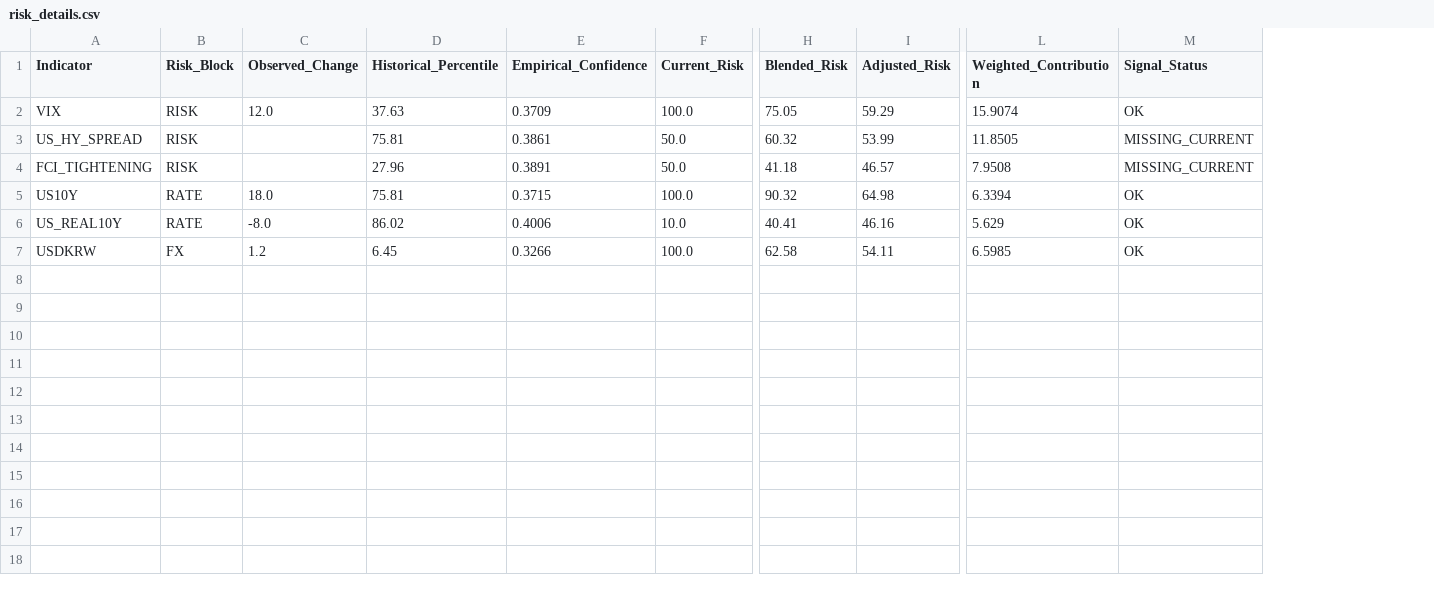
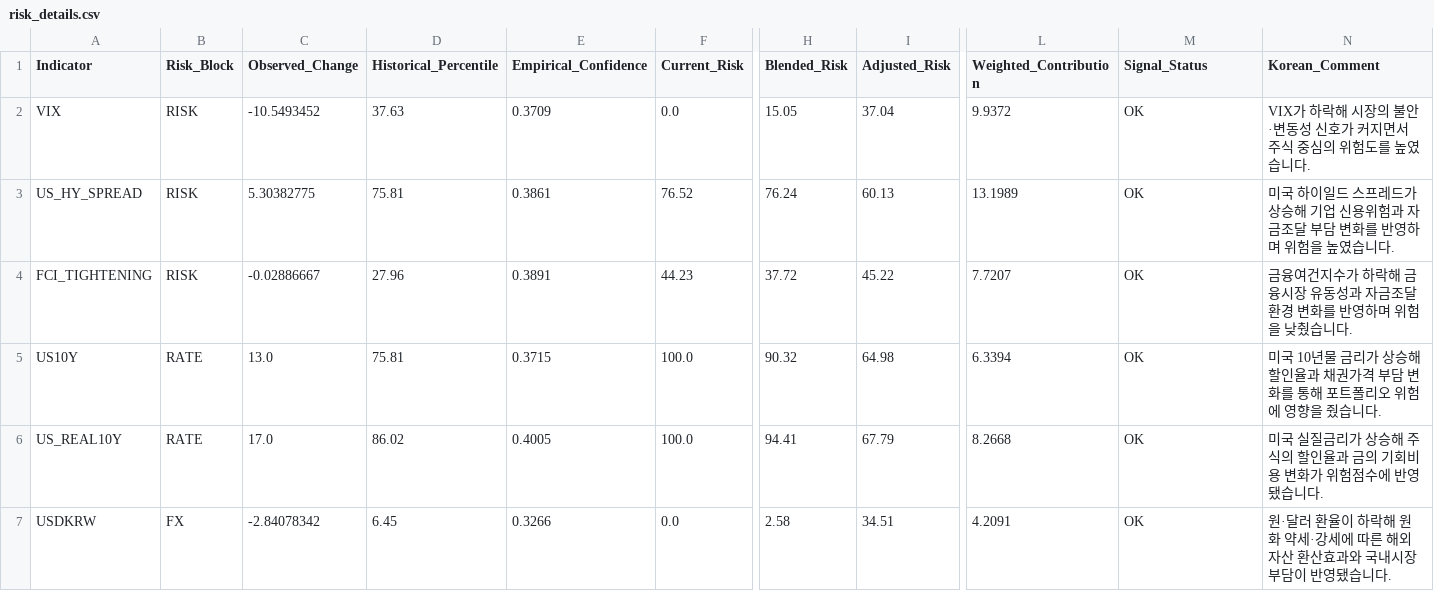
Before and after one commit to mia2628/portfolio_intelligence, a CSV file: outputs/step05/risk_details.csv, drawn as a sheet; only a part is shown, gaps mark what is left out; the diff names each change by its address in the sheet, - before the commit and + after, or states it on an @@ line.

```diff
--- a/outputs/step05/risk_details.csv
+++ b/outputs/step05/risk_details.csv
+column N (Korean_Comment), rows 2-7: VIX가 하락해 시장의 불안·변동성 신호가 커지면서 주식 중심의 위험도를 높였습니다. | 미국 하이일드 스프레드가 상승해 기업 신용위험과 자금조달 부담 변화를 반영하며 위험을 높였습니다. | 금융여건지수가 하락해 금융시장 유동성과 자금조달 환경 변화를 반영하며 위험을 낮췄습니다. | 미국 10년물 금리가 상승해 할인율과 채권가격 부담 변화를 통해 포트폴리오 위험에 영향을 줬습니다. | 미국 실질금리가 상승해 주식의 할인율과 금의 기회비용 변화가 위험점수에 반영됐습니다. | 원·달러 환율이 하락해 원화 약세·강세에 따른 해외자산 환산효과와 국내시장 부담이 반영됐습니다.
-C2 (Observed_Change): 12.0
+C2 (Observed_Change): -10.5493452
-F2 (Current_Risk): 100.0
+F2 (Current_Risk): 0.0
-H2 (Blended_Risk): 75.05
+H2 (Blended_Risk): 15.05
-I2 (Adjusted_Risk): 59.29
+I2 (Adjusted_Risk): 37.04
-L2 (Weighted_Contribution): 15.9074
+L2 (Weighted_Contribution): 9.9372
-C3 (Observed_Change): (empty)
+C3 (Observed_Change): 5.30382775
-F3 (Current_Risk): 50.0
+F3 (Current_Risk): 76.52
-H3 (Blended_Risk): 60.32
+H3 (Blended_Risk): 76.24
-I3 (Adjusted_Risk): 53.99
+I3 (Adjusted_Risk): 60.13
-L3 (Weighted_Contribution): 11.8505
+L3 (Weighted_Contribution): 13.1989
-M3:M4 (Signal_Status): MISSING_CURRENT
+M3:M4 (Signal_Status): OK
-C4 (Observed_Change): (empty)
+C4 (Observed_Change): -0.02886667
-F4 (Current_Risk): 50.0
+F4 (Current_Risk): 44.23
-H4 (Blended_Risk): 41.18
+H4 (Blended_Risk): 37.72
-I4 (Adjusted_Risk): 46.57
+I4 (Adjusted_Risk): 45.22
-L4 (Weighted_Contribution): 7.9508
+L4 (Weighted_Contribution): 7.7207
-C5 (Observed_Change): 18.0
+C5 (Observed_Change): 13.0
-C6 (Observed_Change): -8.0
+C6 (Observed_Change): 17.0
-E6 (Empirical_Confidence): 0.4006
+E6 (Empirical_Confidence): 0.4005
-F6 (Current_Risk): 10.0
+F6 (Current_Risk): 100.0
-H6 (Blended_Risk): 40.41
+H6 (Blended_Risk): 94.41
-I6 (Adjusted_Risk): 46.16
+I6 (Adjusted_Risk): 67.79
-L6 (Weighted_Contribution): 5.629
+L6 (Weighted_Contribution): 8.2668
-C7 (Observed_Change): 1.2
+C7 (Observed_Change): -2.84078342
-F7 (Current_Risk): 100.0
+F7 (Current_Risk): 0.0
-H7 (Blended_Risk): 62.58
+H7 (Blended_Risk): 2.58
-I7 (Adjusted_Risk): 54.11
+I7 (Adjusted_Risk): 34.51
-L7 (Weighted_Contribution): 6.5985
+L7 (Weighted_Contribution): 4.2091
```
Also changed, not shown: outputs/step05/risk_summary.csv, outputs/step06/macro_source_diagnostics.csv, 12 other files.
